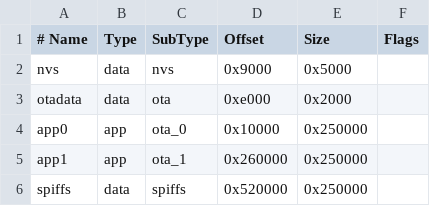
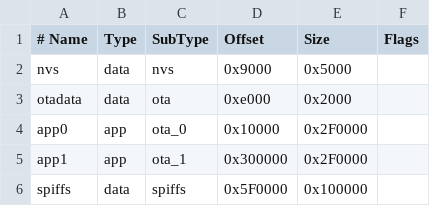
Before and after one commit to bobbycar-reinvented/bobbycar-boardcomputer-firmware, a CSV file: bobbycar.csv, drawn as a sheet.

```diff
--- a/bobbycar.csv
+++ b/bobbycar.csv
@@ -3,4 +3,4 @@ nvs,      data, nvs,     0x9000,  0x5000,
 otadata,  data, ota,     0xe000,  0x2000,
-app0,     app,  ota_0,   0x10000, 0x250000,
-app1,     app,  ota_1,   0x260000, 0x250000,
-spiffs,   data, spiffs,  0x520000, 0x250000,
+app0,     app,  ota_0,   0x10000, 0x2F0000,
+app1,     app,  ota_1,   0x300000, 0x2F0000,
+spiffs,   data, spiffs,  0x5F0000, 0x100000,
```
Also changed, not shown: bobbycar_noota.csv, 1 other file.
